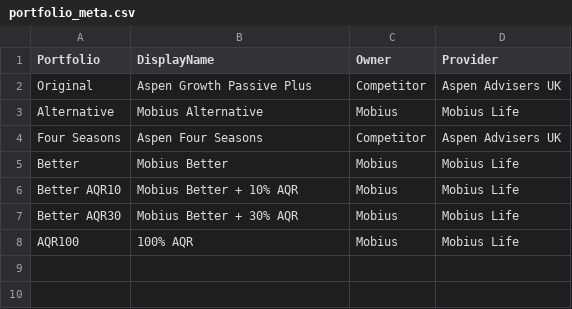
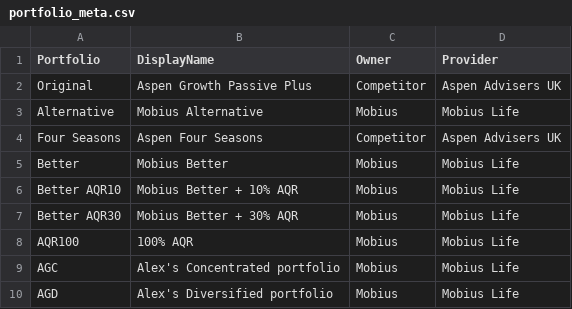
Before and after one commit to Rossod4/mobius-life-simulator, a CSV file: data/portfolio_meta.csv, drawn as a sheet.

Commit message:
Add Alex's portfolios to portfolio_meta.csv

```diff
--- a/data/portfolio_meta.csv
+++ b/data/portfolio_meta.csv
@@ -8 +8,3 @@ Better AQR30,Mobius Better + 30% AQR,Mobius,Mobius Life
 AQR100,100% AQR,Mobius,Mobius Life
+AGC,Alex's Concentrated portfolio,Mobius,Mobius Life
+AGD,Alex's Diversified portfolio,Mobius,Mobius Life
```
